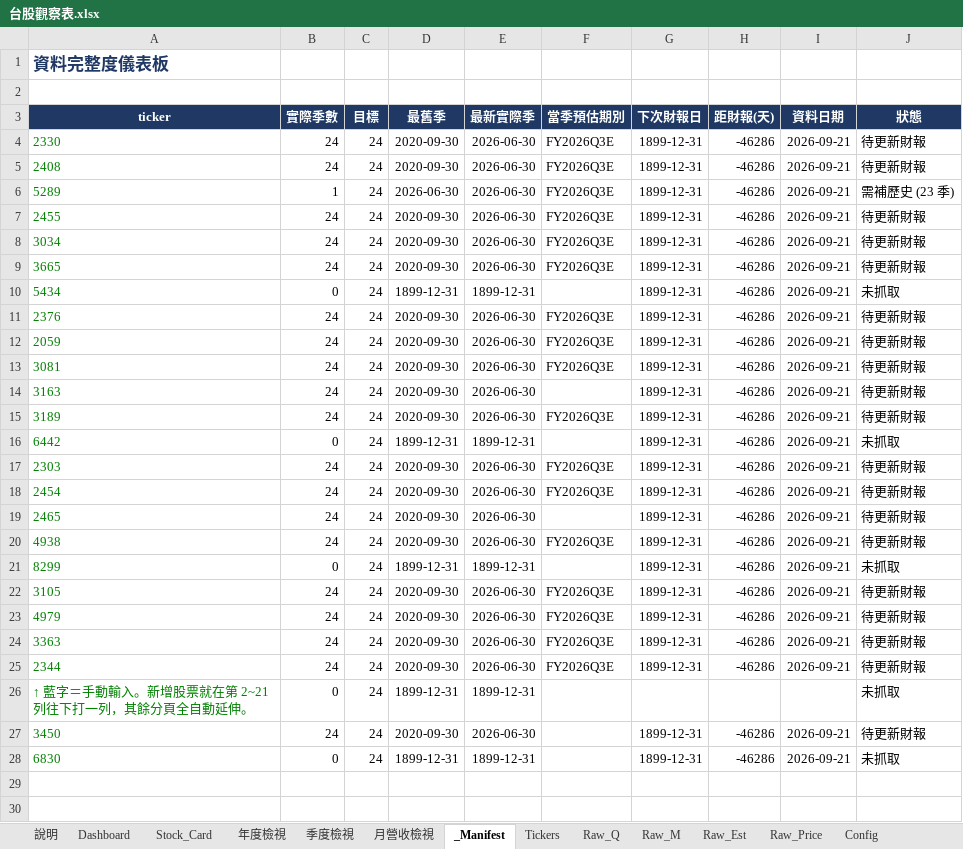
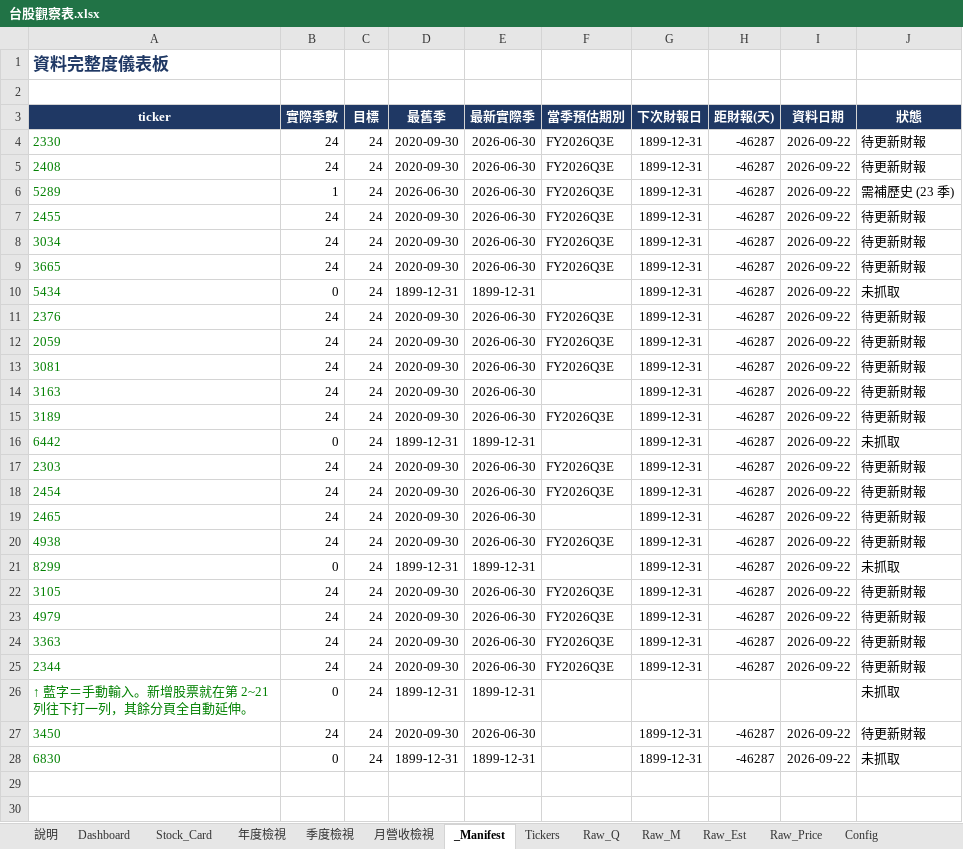
Before and after one commit to Kira11-ja/TWstocktrack, an Excel workbook: 台股觀察表.xlsx, sheet _Manifest, drawn as a sheet; only a part is shown; values as stored, in another font and other column widths than the file's, no borders; conditional formats not drawn; the diff names each change by its address in the sheet, - before the commit and + after, or states it on an @@ line.

```diff
--- a/台股觀察表.xlsx (sheet _Manifest)
+++ b/台股觀察表.xlsx (sheet _Manifest)
-H4:H25 (距財報(天)): -46286
+H4:H25 (距財報(天)): -46287
-I4:I25 (資料日期): 2026-09-21
+I4:I25 (資料日期): 2026-09-22
-H27:H28 (距財報(天)): -46286
+H27:H28 (距財報(天)): -46287
-I27:I28 (資料日期): 2026-09-21
+I27:I28 (資料日期): 2026-09-22
```
Also changed, not shown: sheet Dashboard, sheet Raw_Price, sheet Raw_Est, sheet Stock_Card, sheet 年度檢視, 3 other files.
